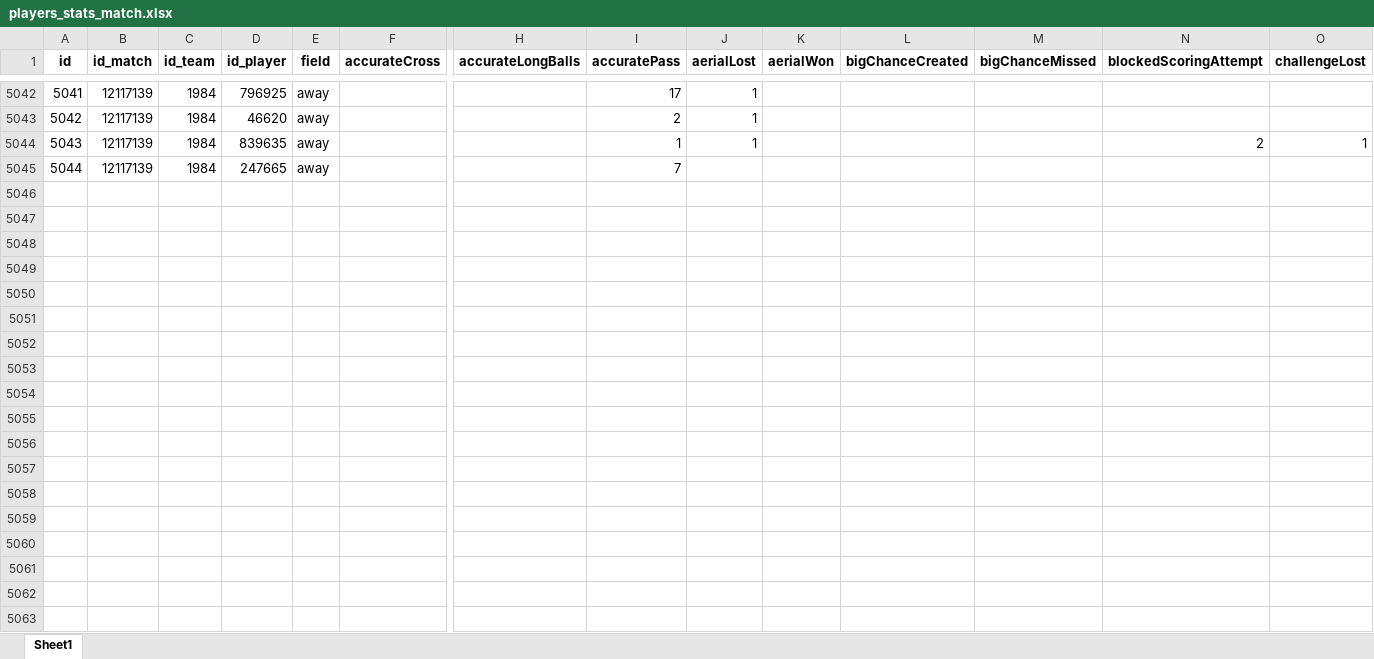
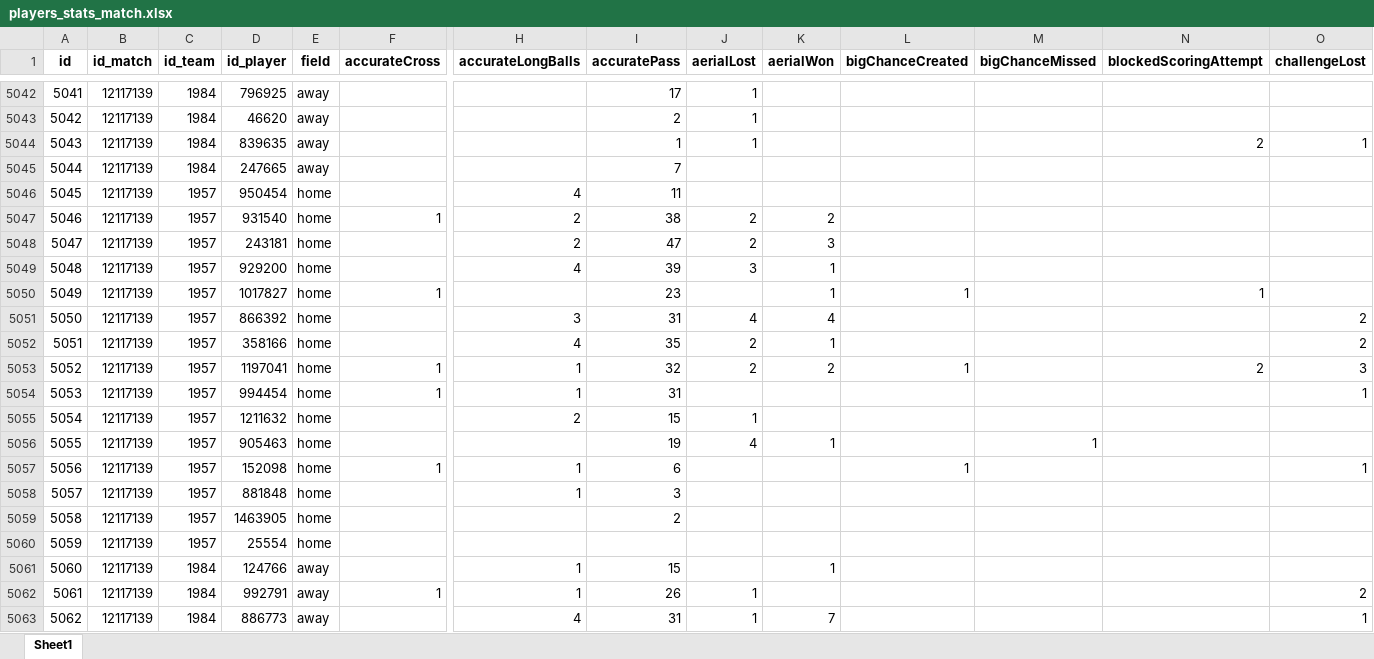
Before and after one commit to pjoao266/sofascoreBR, an Excel workbook: data/players_stats_match.xlsx, sheet Sheet1, drawn as a sheet; only a part is shown, gaps mark what is left out; values as stored, in another font and other column widths than the file's, no borders; rows hold the shown columns only; the diff covers the shown part only; the diff names each change by its address in the sheet, - before the commit and + after, or states it on an @@ line.

```diff
--- a/data/players_stats_match.xlsx (sheet Sheet1)
+++ b/data/players_stats_match.xlsx (sheet Sheet1)
+row 5046: 5045 | 12117139 | 1957 | 950454 | home |  | 4 | 11
+row 5047: 5046 | 12117139 | 1957 | 931540 | home | 1 | 2 | 38 | 2 | 2
+row 5048: 5047 | 12117139 | 1957 | 243181 | home |  | 2 | 47 | 2 | 3
+row 5049: 5048 | 12117139 | 1957 | 929200 | home |  | 4 | 39 | 3 | 1
+row 5050: 5049 | 12117139 | 1957 | 1017827 | home | 1 |  | 23 |  | 1 | 1 |  | 1
+row 5051: 5050 | 12117139 | 1957 | 866392 | home |  | 3 | 31 | 4 | 4 |  |  |  | 2
+row 5052: 5051 | 12117139 | 1957 | 358166 | home |  | 4 | 35 | 2 | 1 |  |  |  | 2
+row 5053: 5052 | 12117139 | 1957 | 1197041 | home | 1 | 1 | 32 | 2 | 2 | 1 |  | 2 | 3
+row 5054: 5053 | 12117139 | 1957 | 994454 | home | 1 | 1 | 31 |  |  |  |  |  | 1
+row 5055: 5054 | 12117139 | 1957 | 1211632 | home |  | 2 | 15 | 1
+row 5056: 5055 | 12117139 | 1957 | 905463 | home |  |  | 19 | 4 | 1 |  | 1
+row 5057: 5056 | 12117139 | 1957 | 152098 | home | 1 | 1 | 6 |  |  | 1 |  |  | 1
+row 5058: 5057 | 12117139 | 1957 | 881848 | home |  | 1 | 3
+row 5059: 5058 | 12117139 | 1957 | 1463905 | home |  |  | 2
+row 5060: 5059 | 12117139 | 1957 | 25554 | home
+row 5061: 5060 | 12117139 | 1984 | 124766 | away |  | 1 | 15 |  | 1
+row 5062: 5061 | 12117139 | 1984 | 992791 | away | 1 | 1 | 26 | 1 |  |  |  |  | 2
+row 5063: 5062 | 12117139 | 1984 | 886773 | away |  | 4 | 31 | 1 | 7 |  |  |  | 1
```
Also changed, not shown: 13 added rows elsewhere in this sheet, data/goal_match.xlsx, data/manager.xlsx, 7 other files.
